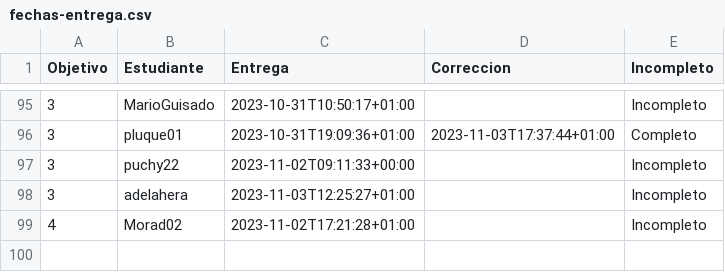
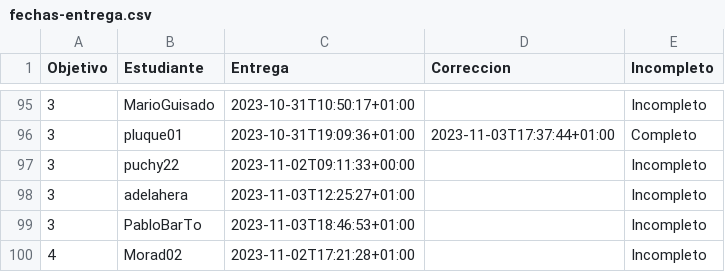
Before and after one commit to JJ/IV-23-24, a CSV file: data/fechas-entrega.csv, drawn as a sheet; only a part is shown, gaps mark what is left out.

Commit message:
:arrow_up: Actualiza datos

```diff
--- a/data/fechas-entrega.csv
+++ b/data/fechas-entrega.csv
@@ -98,2 +98,3 @@ Objetivo;Estudiante;Entrega;Correccion;Incompleto
 3; adelahera;2023-11-03T12:25:27+01:00;;Incompleto
+3; PabloBarTo;2023-11-03T18:46:53+01:00;;Incompleto
 4; Morad02;2023-11-02T17:21:28+01:00;;Incompleto
```
